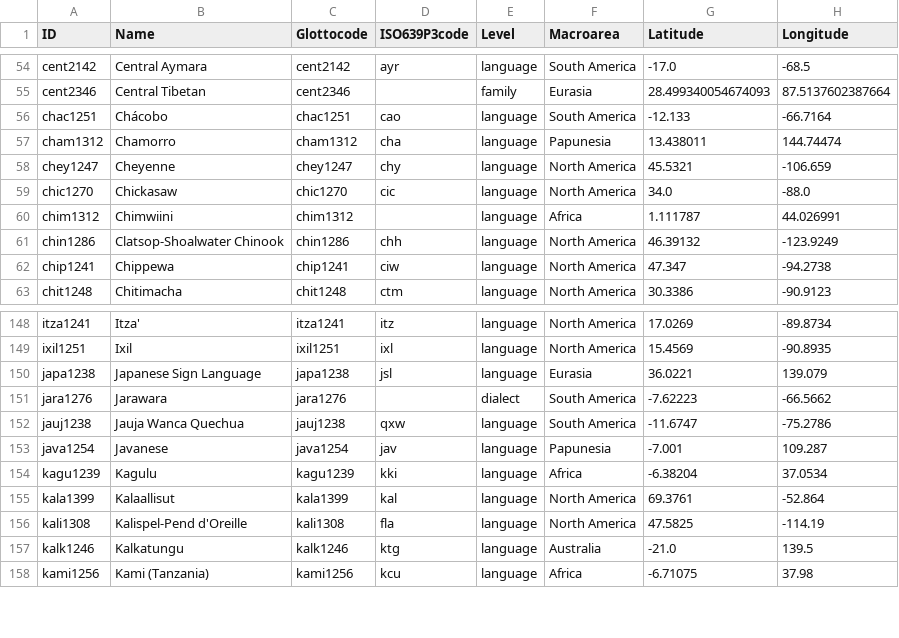
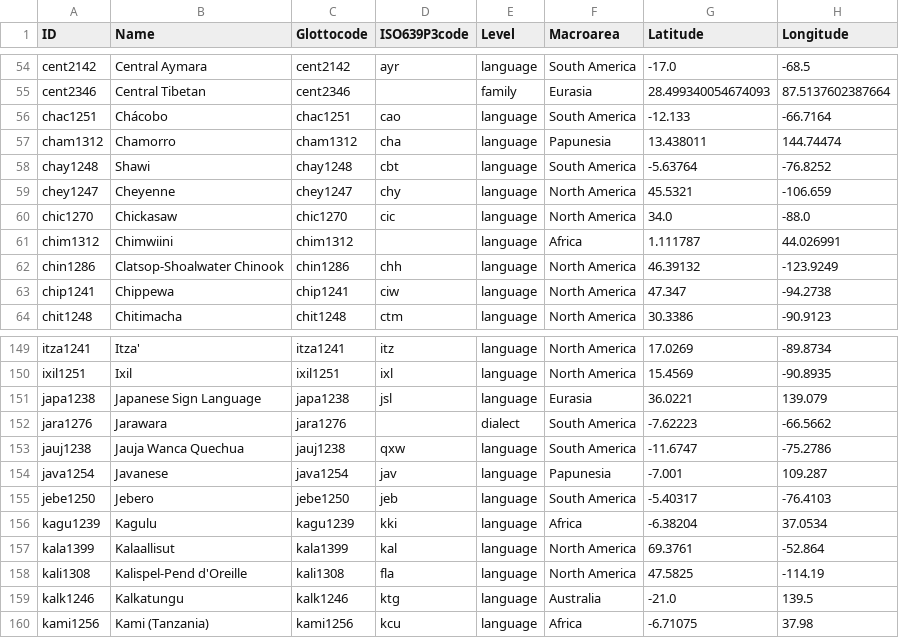
Before and after one commit to linglib-community/linglib, a CSV file: Linglib/Data/Examples/languages.csv, drawn as a sheet; only a part is shown, gaps mark what is left out.

```diff
--- a/Linglib/Data/Examples/languages.csv
+++ b/Linglib/Data/Examples/languages.csv
@@ -57,2 +57,3 @@ chac1251,Chácobo,chac1251,cao,language,South America,-12.133,-66.7164
 cham1312,Chamorro,cham1312,cha,language,Papunesia,13.438011,144.74474
+chay1248,Shawi,chay1248,cbt,language,South America,-5.63764,-76.8252
 chey1247,Cheyenne,chey1247,chy,language,North America,45.5321,-106.659
@@ -153,2 +154,3 @@ jauj1238,Jauja Wanca Quechua,jauj1238,qxw,language,South America,-11.6747,-75.27
 java1254,Javanese,java1254,jav,language,Papunesia,-7.001,109.287
+jebe1250,Jebero,jebe1250,jeb,language,South America,-5.40317,-76.4103
 kagu1239,Kagulu,kagu1239,kki,language,Africa,-6.38204,37.0534
```
Also changed, not shown: Linglib/Data/Examples/contributions.csv, 11 other files.
